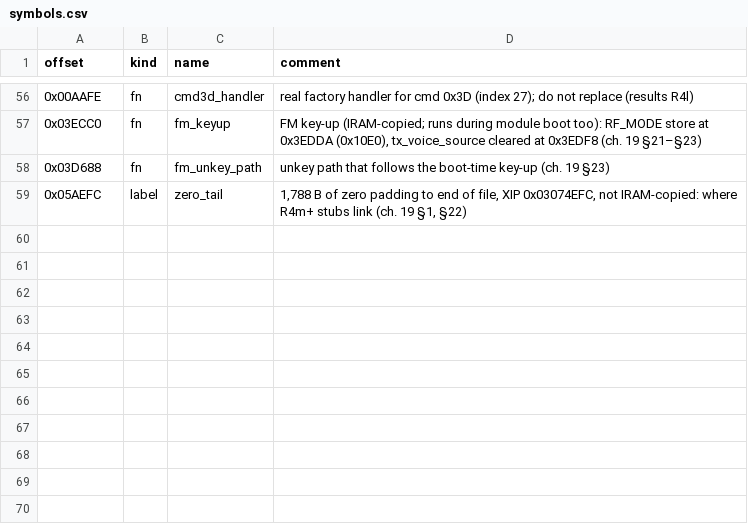
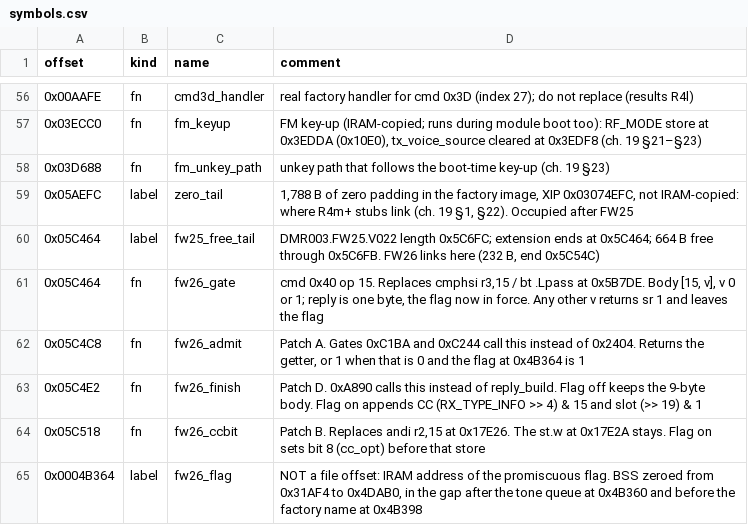
Before and after one commit to IIMacGyverII/phonedmrapp, a CSV file: radio_firmware/symbols.csv, drawn as a sheet; only a part is shown, gaps mark what is left out.

Commit message:
FW26 promiscuous receive is on the bench.
Op 15 echoes the flag, and the caller-info body is 9 bytes with the flag off and 11 with it on. The regression keys stayed under 5 kHz. The hotspot A/B rows are still open.

```diff
--- a/radio_firmware/symbols.csv
+++ b/radio_firmware/symbols.csv
@@ -58,2 +58,8 @@ offset,kind,name,comment
 0x03D688,fn,fm_unkey_path,"unkey path that follows the boot-time key-up (ch. 19 §23)"
-0x05AEFC,label,zero_tail,"1,788 B of zero padding to end of file, XIP 0x03074EFC, not IRAM-copied: where R4m+ stubs link (ch. 19 §1, §22)"
+0x05AEFC,label,zero_tail,"1,788 B of zero padding in the factory image, XIP 0x03074EFC, not IRAM-copied: where R4m+ stubs link (ch. 19 §1, §22). Occupied after FW25"
+0x05C464,label,fw25_free_tail,"DMR003.FW25.V022 length 0x5C6FC; extension ends at 0x5C464; 664 B free through 0x5C6FB. FW26 links here (232 B, end 0x5C54C)"
+0x05C464,fn,fw26_gate,"cmd 0x40 op 15. Replaces cmphsi r3,15 / bt .Lpass at 0x5B7DE. Body [15, v], v 0 or 1; reply is one byte, the flag now in force. Any other v returns sr 1 and leaves the flag"
+0x05C4C8,fn,fw26_admit,"Patch A. Gates 0xC1BA and 0xC244 call this instead of 0x2404. Returns the getter, or 1 when that is 0 and the flag at 0x4B364 is 1"
+0x05C4E2,fn,fw26_finish,"Patch D. 0xA890 calls this instead of reply_build. Flag off keeps the 9-byte body. Flag on appends CC (RX_TYPE_INFO >> 4) & 15 and slot (>> 19) & 1"
+0x05C518,fn,fw26_ccbit,"Patch B. Replaces andi r2,15 at 0x17E26. The st.w at 0x17E2A stays. Flag on sets bit 8 (cc_opt) before that store"
+0x0004B364,label,fw26_flag,"NOT a file offset: IRAM address of the promiscuous flag. BSS zeroed from 0x31AF4 to 0x4DAB0, in the gap after the tone queue at 0x4B360 and before the factory name at 0x4B398"
```
Also changed, not shown: 5 other files.
